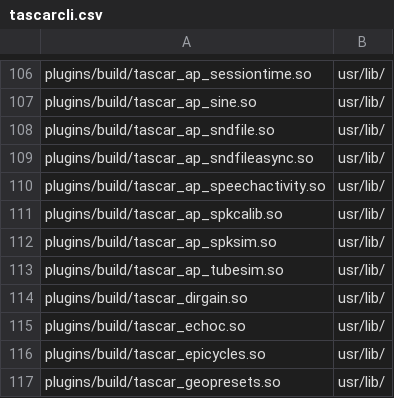
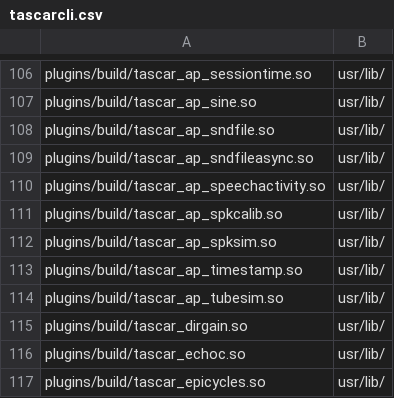
Before and after one commit to HoerTech-gGmbH/tascar, a CSV file: packaging/deb/tascarcli.csv, drawn as a sheet; only a part is shown, gaps mark what is left out; the shorter side is filled out with more unchanged rows; the diff names each change by its address in the sheet, - before the commit and + after, or states it on an @@ line.

Commit message:
add timestamp plugin

```diff
--- a/packaging/deb/tascarcli.csv
+++ b/packaging/deb/tascarcli.csv
+row 113: plugins/build/tascar_ap_timestamp.so | usr/lib/
```
Also changed, not shown: 2 other files.
